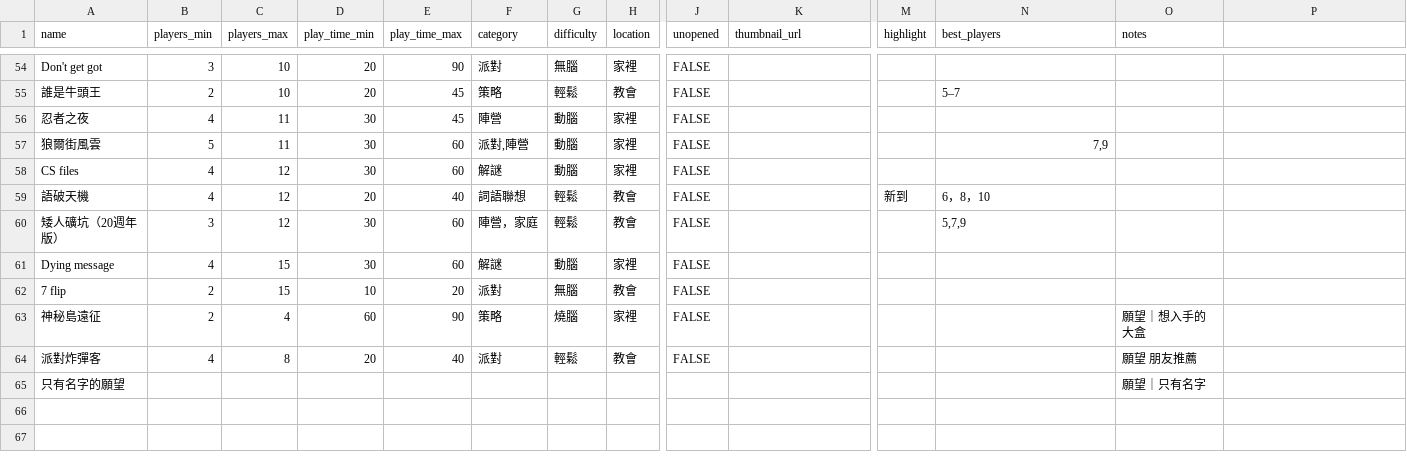
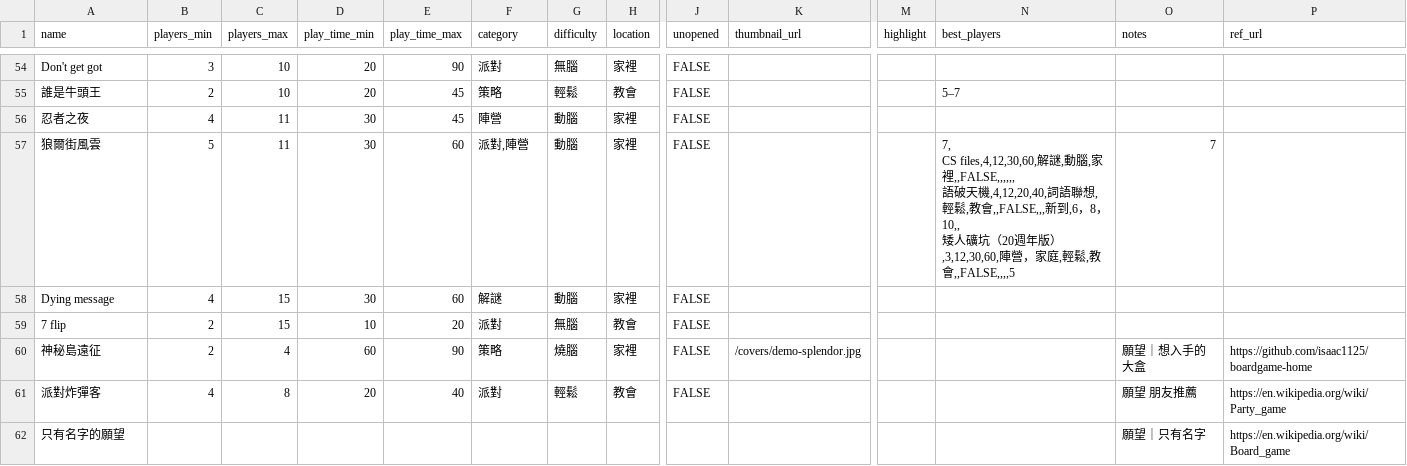
Before and after one commit to isaac1125/boardgame-home, a CSV file: public/seed-games.csv, drawn as a sheet; only a part is shown, gaps mark what is left out; removed rows and columns are numbered as before the commit, all else as after; rows hold the shown columns only; ↵ is a line break in a cell; the diff names each change by its address in the sheet, - before the commit and + after, or states it on an @@ line.

```diff
--- a/public/seed-games.csv
+++ b/public/seed-games.csv
-P1: (empty)
+P1: ref_url
-N57 (best_players): 7,9
+N57 (best_players): 7, ↵ CS files,4,12,30,60,解謎,動腦,家裡,,FALSE,,,,,, ↵ 語破天機,4,12,20,40,詞語聯想,輕鬆,教會,,FALSE,,,新到,6，8，10,, ↵ 矮人礦坑（20週年版）,3,12,30,60,陣營，家庭,輕鬆,教會,,FALSE,,,,5
-O57 (notes): (empty)
+O57 (notes): 7
-row 58: CS files | 4 | 12 | 30 | 60 | 解謎 | 動腦 | 家裡 | FALSE
-row 59: 語破天機 | 4 | 12 | 20 | 40 | 詞語聯想 | 輕鬆 | 教會 | FALSE |  | 新到 | 6，8，10
-row 60: 矮人礦坑（20週年版） | 3 | 12 | 30 | 60 | 陣營，家庭 | 輕鬆 | 教會 | FALSE |  |  | 5,7,9
-K60 (thumbnail_url): (empty)
+K60 (thumbnail_url): /covers/demo-splendor.jpg
-P60 (ref_url): (empty)
+P60 (ref_url): https://github.com/isaac1125/boardgame-home
-P61 (ref_url): (empty)
+P61 (ref_url): https://en.wikipedia.org/wiki/Party_game
-P62 (ref_url): (empty)
+P62 (ref_url): https://en.wikipedia.org/wiki/Board_game
```
Also changed, not shown: 5 other files.
